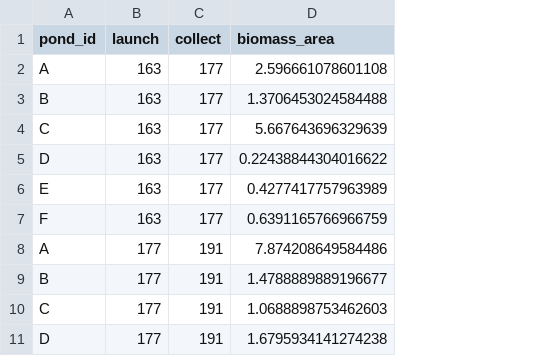
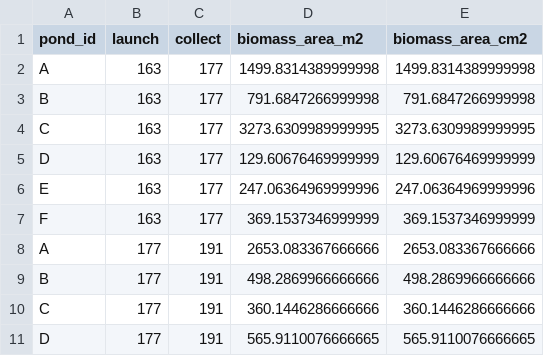
Before and after one commit to tjbutts/hort-benthic-pelagic, a CSV file: periphy_clean.csv, drawn as a sheet; only a part is shown; removed rows and columns are numbered as before the commit, all else as after; the diff names each change by its address in the sheet, - before the commit and + after, or states it on an @@ line.

```diff
--- a/periphy_clean.csv
+++ b/periphy_clean.csv
-column D (biomass_area), rows 2-11: 2.596661078601108 | 1.3706453024584488 | 5.667643696329639 | 0.22438844304016622 | 0.4277417757963989 | 0.6391165766966759 | 7.874208649584486 | 1.4788889889196677 | 1.0688898753462603 | 1.6795934141274238
+column D (biomass_area_m2), rows 2-11: 1499.8314389999998 | 791.6847266999998 | 3273.6309989999995 | 129.60676469999999 | 247.06364969999996 | 369.1537346999999 | 2653.083367666666 | 498.2869966666666 | 360.1446286666666 | 565.9110076666665
+column E (biomass_area_cm2), rows 2-11: 1499.8314389999998 | 791.6847266999998 | 3273.6309989999995 | 129.60676469999999 | 247.06364969999996 | 369.1537346999999 | 2653.083367666666 | 498.2869966666666 | 360.1446286666666 | 565.9110076666665
```
Also changed, not shown: hort_mivdensity.csv, 6 other files.
